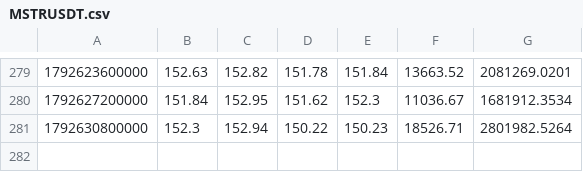
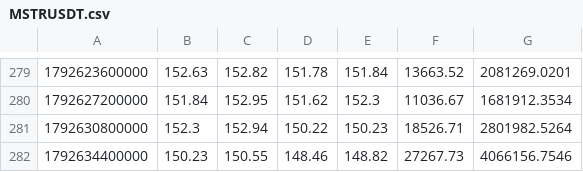
Before and after one commit to joezzy-web3/off-hours, a CSV file: data/recent/MSTRUSDT.csv, drawn as a sheet; only a part is shown, gaps mark what is left out.

```diff
--- a/data/recent/MSTRUSDT.csv
+++ b/data/recent/MSTRUSDT.csv
@@ -281 +281,2 @@
 1792630800000,152.3,152.94,150.22,150.23,18526.71,2801982.5264
+1792634400000,150.23,150.55,148.46,148.82,27267.73,4066156.7546
```
Also changed, not shown: data/recent/AMZNUSDT.csv, data/recent/COINUSDT.csv, 19 other files.
